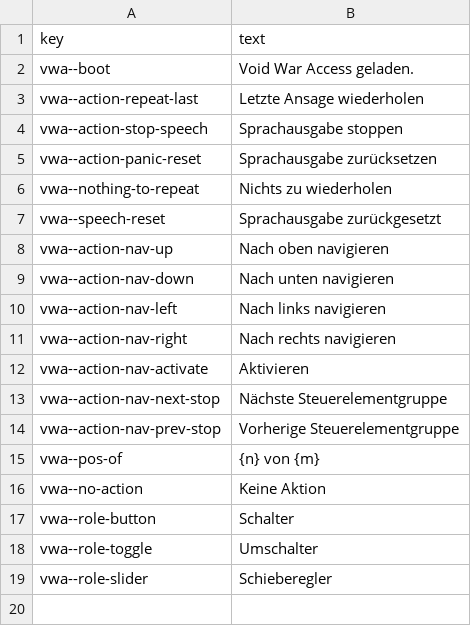
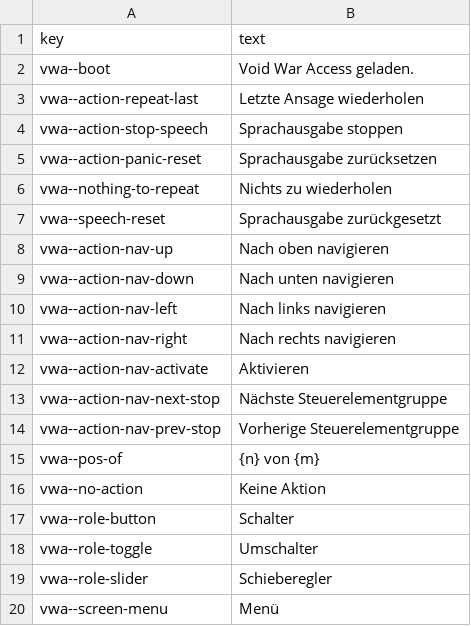
Before and after one commit to rashadnaqeeb/void-war-access, a CSV file: src/lang/vwa-de.csv, drawn as a sheet.

```diff
--- a/src/lang/vwa-de.csv
+++ b/src/lang/vwa-de.csv
@@ -19 +19,2 @@ vwa--role-toggle,Umschalter
 vwa--role-slider,Schieberegler
+vwa--screen-menu,Menü
```
Also changed, not shown: src/lang/vwa-en.csv, src/lang/vwa-es.csv, 14 other files.
